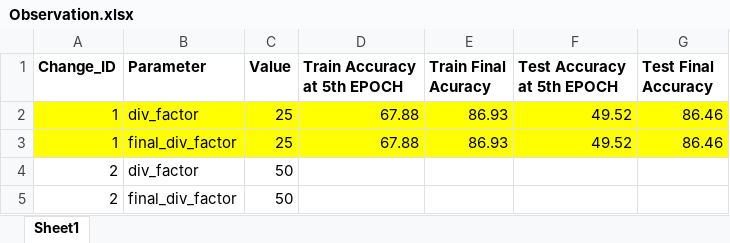
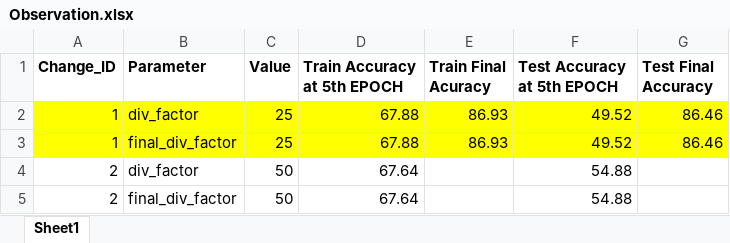
Before and after one commit to bala1802/modular, an Excel workbook: Observation.xlsx, sheet Sheet1, drawn as a sheet; values as stored, in another font and other column widths than the file's, no borders; the diff names each change by its address in the sheet, - before the commit and + after, or states it on an @@ line.

```diff
--- a/Observation.xlsx (sheet Sheet1)
+++ b/Observation.xlsx (sheet Sheet1)
-D4:D5 (Train Accuracy at 5th EPOCH): (empty)
+D4:D5 (Train Accuracy at 5th EPOCH): 67.64
-F4:F5 (Test Accuracy at 5th EPOCH): (empty)
+F4:F5 (Test Accuracy at 5th EPOCH): 54.88
```
Also changed, not shown: 1 other file.
